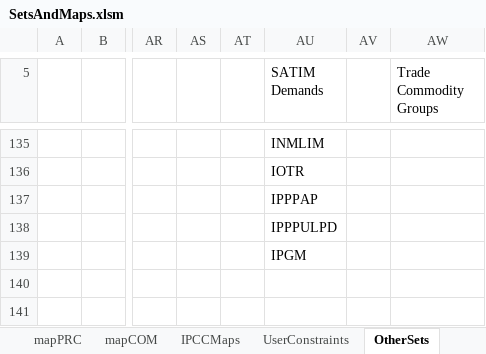
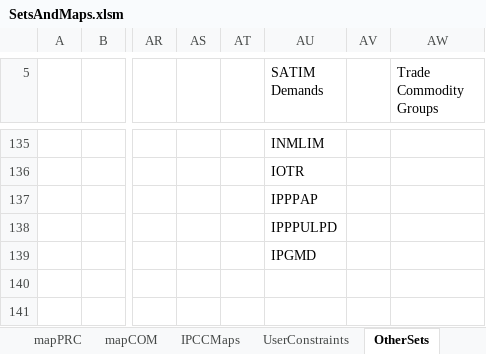
Before and after one commit to brunomerven/SATIMGE, an Excel workbook: SetsAndMaps/SetsAndMaps.xlsm, sheet OtherSets, drawn as a sheet; only a part is shown, gaps mark what is left out; values as stored, in another font and other column widths than the file's, no borders; the diff names each change by its address in the sheet, - before the commit and + after, or states it on an @@ line.

```diff
--- a/SetsAndMaps/SetsAndMaps.xlsm (sheet OtherSets)
+++ b/SetsAndMaps/SetsAndMaps.xlsm (sheet OtherSets)
-AU139 (SATIM Demands): IPGM
+AU139 (SATIM Demands): IPGMD
```
Also changed, not shown: CGE/2simulation.xlsx, SATIM/DataSpreadsheets/TCH_GRNEXP.xlsx, 2 other files.
